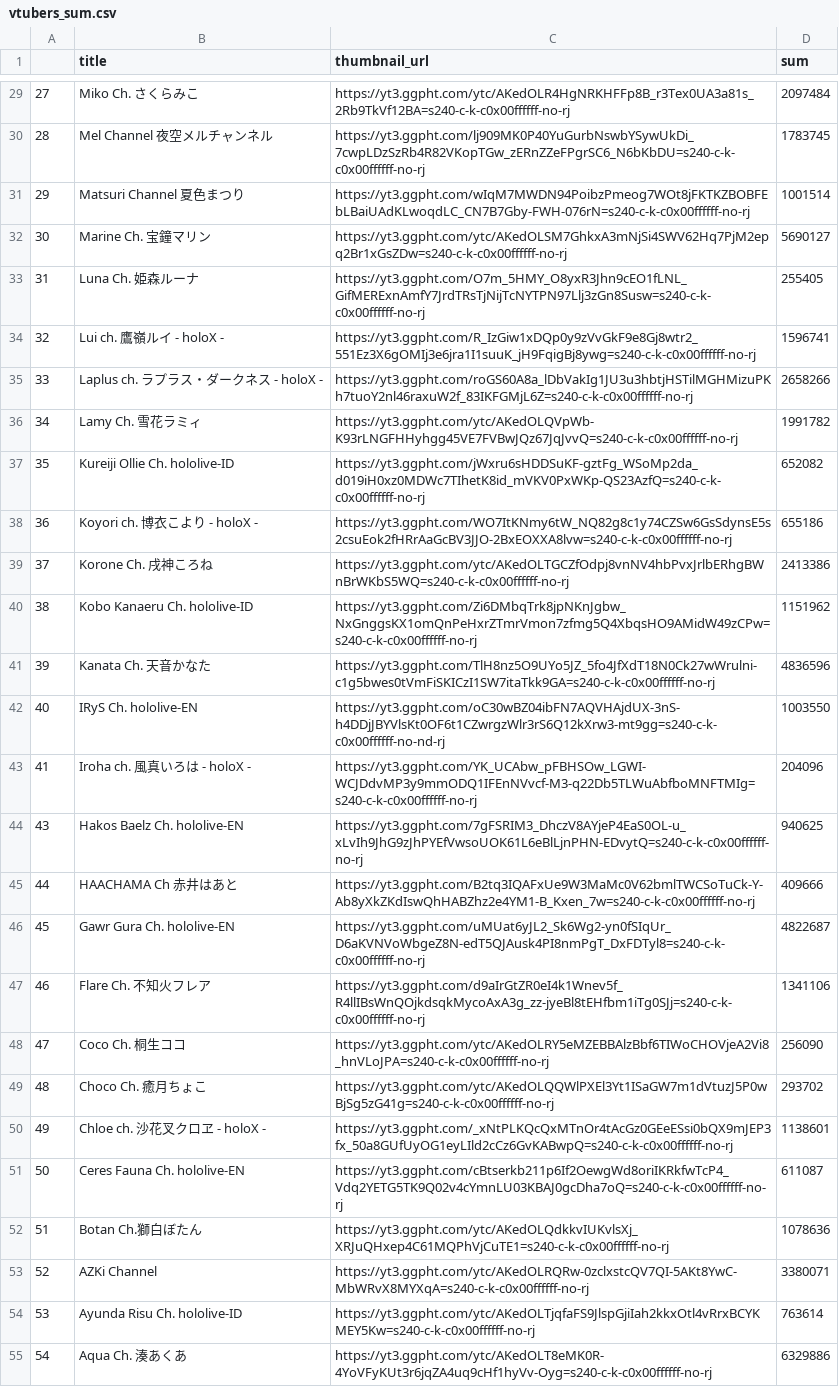
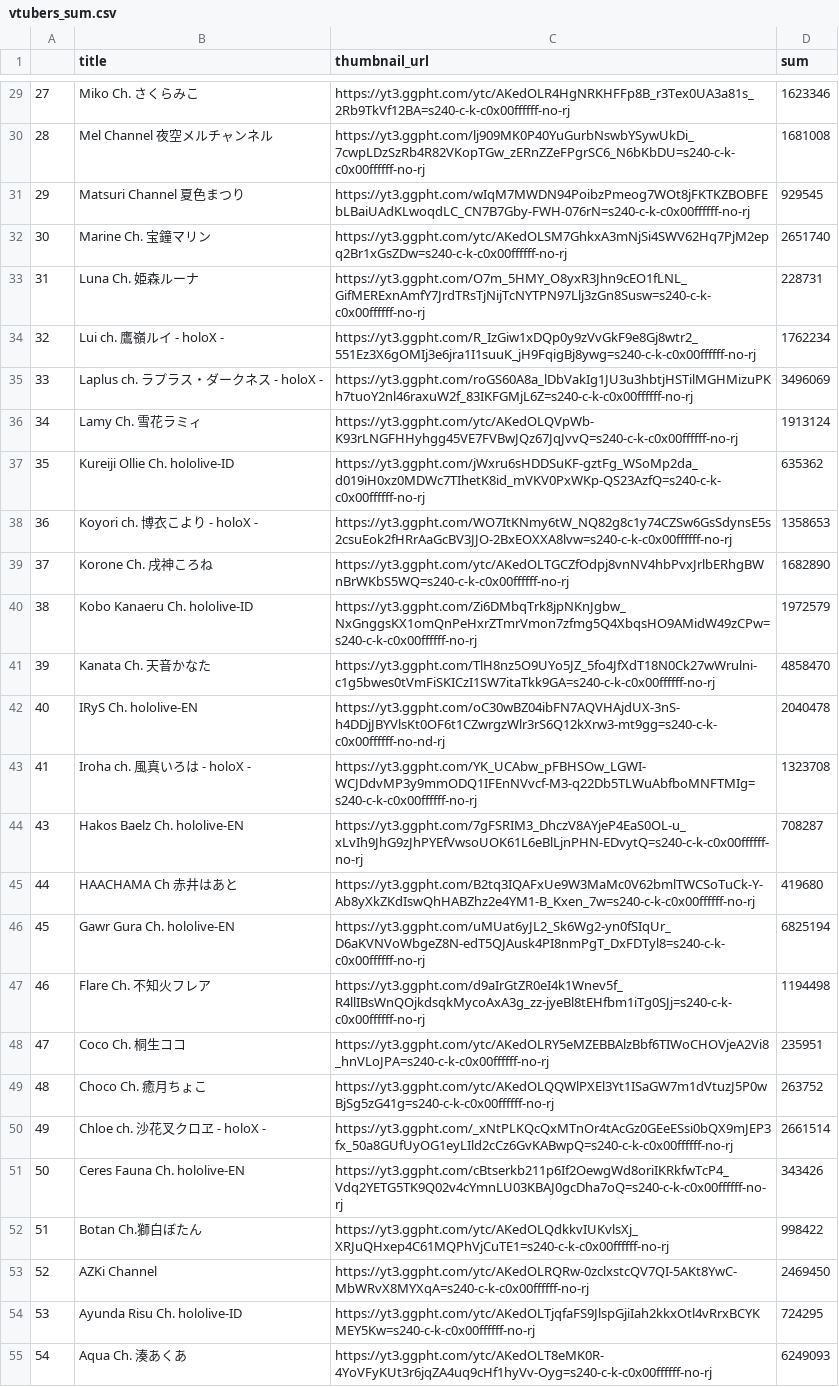
Before and after one commit to gift-li/holosongranker, a CSV file: datas/csv/race_chart/vtubers_sum.csv, drawn as a sheet; only a part is shown, gaps mark what is left out; the diff covers the shown part only; the diff names each change by its address in the sheet, - before the commit and + after, or states it on an @@ line.

```diff
--- a/datas/csv/race_chart/vtubers_sum.csv
+++ b/datas/csv/race_chart/vtubers_sum.csv
-D29 (sum): 2097484
+D29 (sum): 1623346
-D30 (sum): 1783745
+D30 (sum): 1681008
-D31 (sum): 1001514
+D31 (sum): 929545
-D32 (sum): 5690127
+D32 (sum): 2651740
-D33 (sum): 255405
+D33 (sum): 228731
-D34 (sum): 1596741
+D34 (sum): 1762234
-D35 (sum): 2658266
+D35 (sum): 3496069
-D36 (sum): 1991782
+D36 (sum): 1913124
-D37 (sum): 652082
+D37 (sum): 635362
-D38 (sum): 655186
+D38 (sum): 1358653
-D39 (sum): 2413386
+D39 (sum): 1682890
-D40 (sum): 1151962
+D40 (sum): 1972579
-D41 (sum): 4836596
+D41 (sum): 4858470
-D42 (sum): 1003550
+D42 (sum): 2040478
-D43 (sum): 204096
+D43 (sum): 1323708
-D44 (sum): 940625
+D44 (sum): 708287
-D45 (sum): 409666
+D45 (sum): 419680
-D46 (sum): 4822687
+D46 (sum): 6825194
-D47 (sum): 1341106
+D47 (sum): 1194498
-D48 (sum): 256090
+D48 (sum): 235951
-D49 (sum): 293702
+D49 (sum): 263752
-D50 (sum): 1138601
+D50 (sum): 2661514
-D51 (sum): 611087
+D51 (sum): 343426
-D52 (sum): 1078636
+D52 (sum): 998422
-D53 (sum): 3380071
+D53 (sum): 2469450
-D54 (sum): 763614
+D54 (sum): 724295
-D55 (sum): 6329886
+D55 (sum): 6249093
```
Also changed, not shown: 29 edited cells elsewhere in this file, datas/csv/race_chart/songs_sum.csv, 2 other files.
